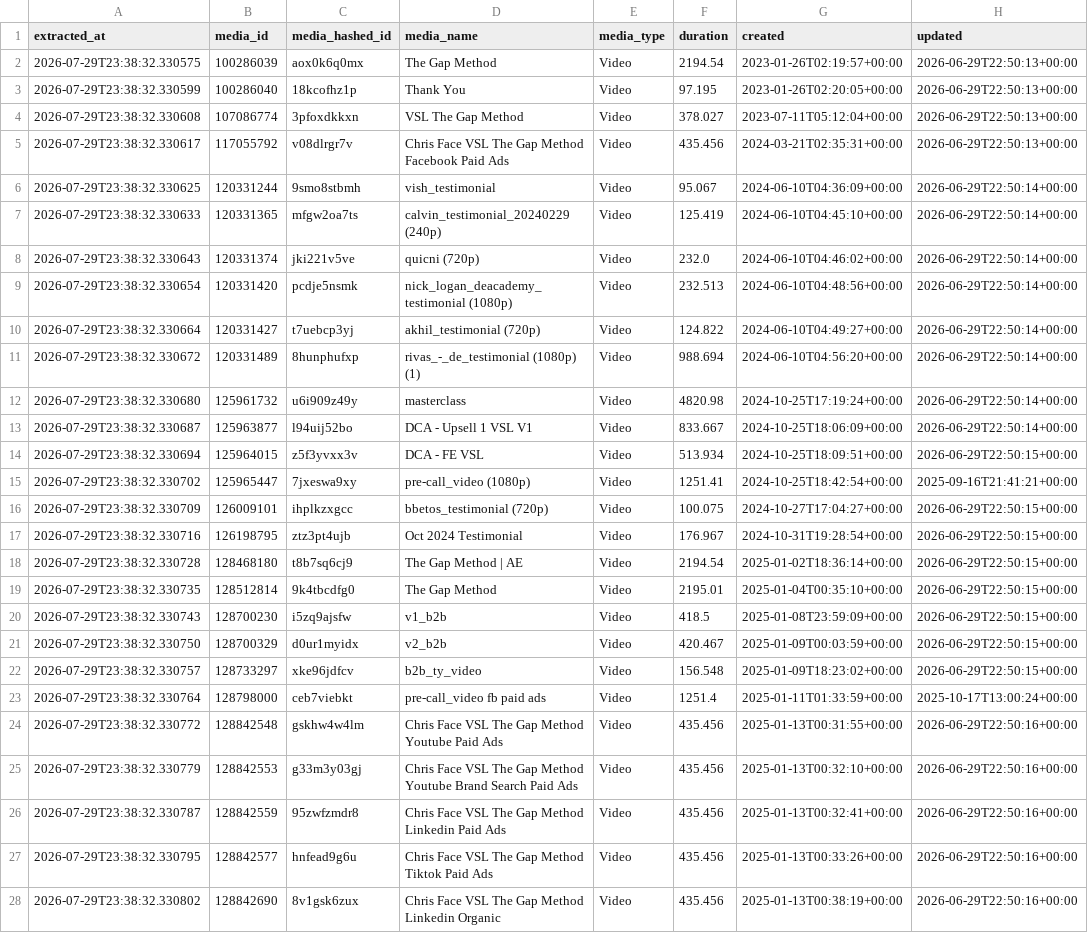
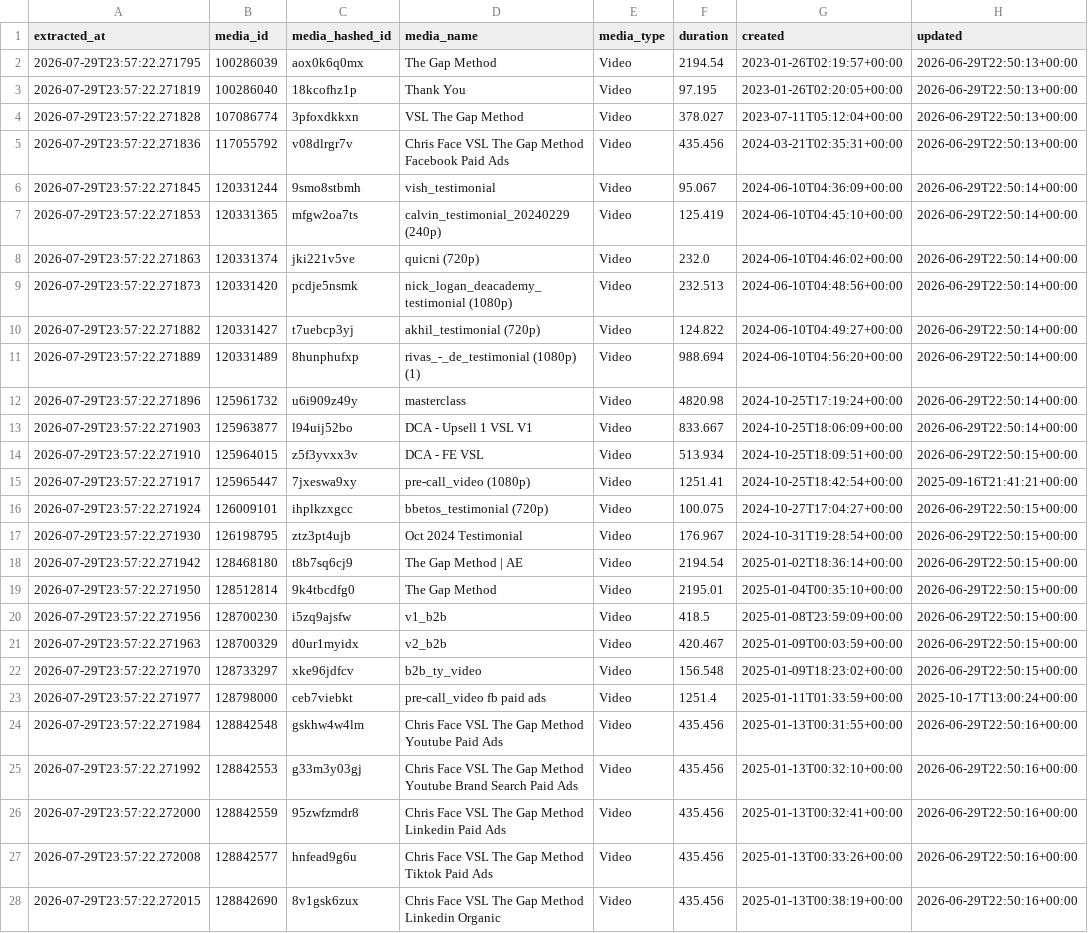
Before and after one commit to cntaylortrace316/wistia-data-engineering, a CSV file: data/media_metadata.csv, drawn as a sheet; only a part is shown; the diff covers the shown part only; the diff names each change by its address in the sheet, - before the commit and + after, or states it on an @@ line.

```diff
--- a/data/media_metadata.csv
+++ b/data/media_metadata.csv
-A2 (extracted_at): 2026-07-29T23:38:32.330575
+A2 (extracted_at): 2026-07-29T23:57:22.271795
-A3 (extracted_at): 2026-07-29T23:38:32.330599
+A3 (extracted_at): 2026-07-29T23:57:22.271819
-A4 (extracted_at): 2026-07-29T23:38:32.330608
+A4 (extracted_at): 2026-07-29T23:57:22.271828
-A5 (extracted_at): 2026-07-29T23:38:32.330617
+A5 (extracted_at): 2026-07-29T23:57:22.271836
-A6 (extracted_at): 2026-07-29T23:38:32.330625
+A6 (extracted_at): 2026-07-29T23:57:22.271845
-A7 (extracted_at): 2026-07-29T23:38:32.330633
+A7 (extracted_at): 2026-07-29T23:57:22.271853
-A8 (extracted_at): 2026-07-29T23:38:32.330643
+A8 (extracted_at): 2026-07-29T23:57:22.271863
-A9 (extracted_at): 2026-07-29T23:38:32.330654
+A9 (extracted_at): 2026-07-29T23:57:22.271873
-A10 (extracted_at): 2026-07-29T23:38:32.330664
+A10 (extracted_at): 2026-07-29T23:57:22.271882
-A11 (extracted_at): 2026-07-29T23:38:32.330672
+A11 (extracted_at): 2026-07-29T23:57:22.271889
-A12 (extracted_at): 2026-07-29T23:38:32.330680
+A12 (extracted_at): 2026-07-29T23:57:22.271896
-A13 (extracted_at): 2026-07-29T23:38:32.330687
+A13 (extracted_at): 2026-07-29T23:57:22.271903
-A14 (extracted_at): 2026-07-29T23:38:32.330694
+A14 (extracted_at): 2026-07-29T23:57:22.271910
-A15 (extracted_at): 2026-07-29T23:38:32.330702
+A15 (extracted_at): 2026-07-29T23:57:22.271917
-A16 (extracted_at): 2026-07-29T23:38:32.330709
+A16 (extracted_at): 2026-07-29T23:57:22.271924
-A17 (extracted_at): 2026-07-29T23:38:32.330716
+A17 (extracted_at): 2026-07-29T23:57:22.271930
-A18 (extracted_at): 2026-07-29T23:38:32.330728
+A18 (extracted_at): 2026-07-29T23:57:22.271942
-A19 (extracted_at): 2026-07-29T23:38:32.330735
+A19 (extracted_at): 2026-07-29T23:57:22.271950
-A20 (extracted_at): 2026-07-29T23:38:32.330743
+A20 (extracted_at): 2026-07-29T23:57:22.271956
-A21 (extracted_at): 2026-07-29T23:38:32.330750
+A21 (extracted_at): 2026-07-29T23:57:22.271963
-A22 (extracted_at): 2026-07-29T23:38:32.330757
+A22 (extracted_at): 2026-07-29T23:57:22.271970
-A23 (extracted_at): 2026-07-29T23:38:32.330764
+A23 (extracted_at): 2026-07-29T23:57:22.271977
-A24 (extracted_at): 2026-07-29T23:38:32.330772
+A24 (extracted_at): 2026-07-29T23:57:22.271984
-A25 (extracted_at): 2026-07-29T23:38:32.330779
+A25 (extracted_at): 2026-07-29T23:57:22.271992
-A26 (extracted_at): 2026-07-29T23:38:32.330787
+A26 (extracted_at): 2026-07-29T23:57:22.272000
-A27 (extracted_at): 2026-07-29T23:38:32.330795
+A27 (extracted_at): 2026-07-29T23:57:22.272008
-A28 (extracted_at): 2026-07-29T23:38:32.330802
+A28 (extracted_at): 2026-07-29T23:57:22.272015
```
Also changed, not shown: 115 edited cells elsewhere in this file, data/engagement_metrics.csv, data/visitor_data.csv, 1 other file.
